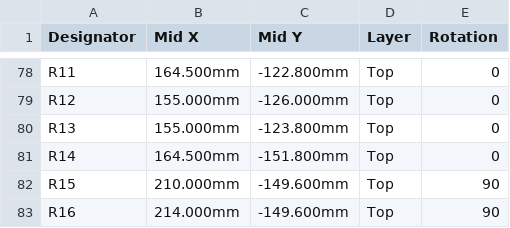
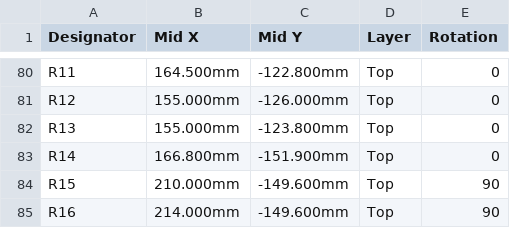
Before and after one commit to willjrochester3333-cpu/BIOHUB, a CSV file: submarine/pcb-core/output/minnow-core-jlcpcb-cpl.csv, drawn as a sheet; only a part is shown, gaps mark what is left out; the diff covers the shown part only.

```diff
--- a/submarine/pcb-core/output/minnow-core-jlcpcb-cpl.csv
+++ b/submarine/pcb-core/output/minnow-core-jlcpcb-cpl.csv
@@ -80,3 +82,3 @@ R12,155.000mm,-126.000mm,Top,0
 R13,155.000mm,-123.800mm,Top,0
-R14,164.500mm,-151.800mm,Top,0
+R14,166.800mm,-151.900mm,Top,0
 R15,210.000mm,-149.600mm,Top,90
```
Also changed, not shown: 3 added rows, 3 removed rows and 28 edited cells elsewhere in this file, submarine/pcb-core/output/minnow-core-jlcpcb-bom.csv, 20 other files.
